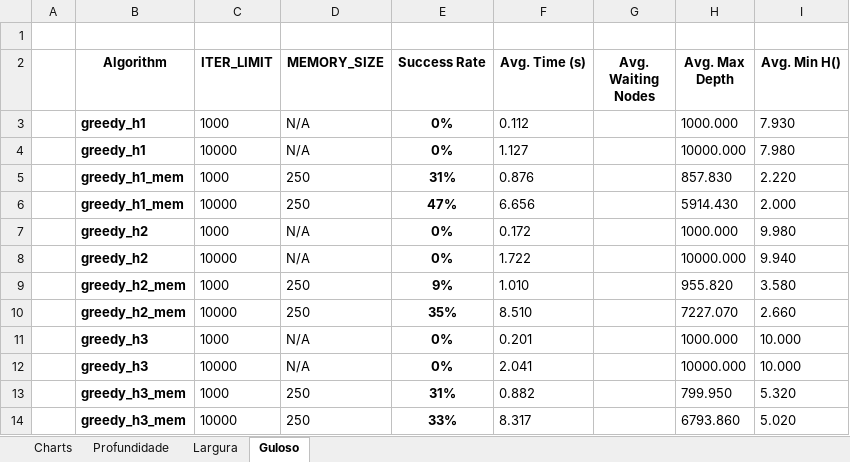
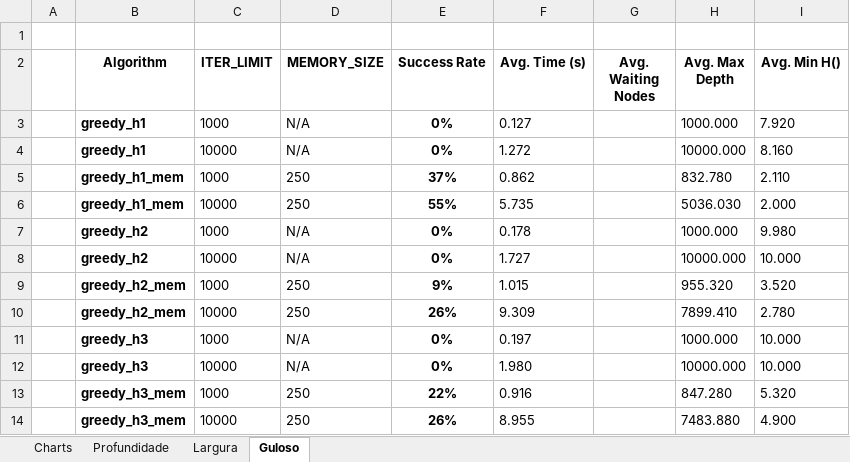
Before and after one commit to rjanuzi/si2018, an Excel workbook: Trabalho 1/quebra_cabeca_8_pecas/Experiments.xlsx, sheet Guloso, drawn as a sheet; values as stored, in another font and other column widths than the file's, no borders; conditional formats not drawn; removed rows and columns are numbered as before the commit, all else as after; the diff names each change by its address in the sheet, - before the commit and + after, or states it on an @@ line.

Commit message:
Updates in the experimets results

```diff
--- a/Trabalho 1/quebra_cabeca_8_pecas/Experiments.xlsx (sheet Guloso)
+++ b/Trabalho 1/quebra_cabeca_8_pecas/Experiments.xlsx (sheet Guloso)
-F3 (Avg. Time (s)): 0.112
+F3 (Avg. Time (s)): 0.127
-I3 (Avg. Min H()): 7.930
+I3 (Avg. Min H()): 7.920
-F4 (Avg. Time (s)): 1.127
+F4 (Avg. Time (s)): 1.272
-I4 (Avg. Min H()): 7.980
+I4 (Avg. Min H()): 8.160
-row 5:  | greedy_h1_mem | 1000 | 250 | 31% | 0.876 |  | 857.830 | 2.220
+row 5:  | greedy_h1_mem | 1000 | 250 | 37% | 0.862 |  | 832.780 | 2.110
-E6 (Success Rate): 47%
+E6 (Success Rate): 55%
-F6 (Avg. Time (s)): 6.656
+F6 (Avg. Time (s)): 5.735
-H6 (Avg. Max Depth): 5914.430
+H6 (Avg. Max Depth): 5036.030
-F7 (Avg. Time (s)): 0.172
+F7 (Avg. Time (s)): 0.178
-F8 (Avg. Time (s)): 1.722
+F8 (Avg. Time (s)): 1.727
-I8 (Avg. Min H()): 9.940
+I8 (Avg. Min H()): 10.000
-F9 (Avg. Time (s)): 1.010
+F9 (Avg. Time (s)): 1.015
-H9 (Avg. Max Depth): 955.820
+H9 (Avg. Max Depth): 955.320
-I9 (Avg. Min H()): 3.580
+I9 (Avg. Min H()): 3.520
-row 10:  | greedy_h2_mem | 10000 | 250 | 35% | 8.510 |  | 7227.070 | 2.660
+row 10:  | greedy_h2_mem | 10000 | 250 | 26% | 9.309 |  | 7899.410 | 2.780
-F11 (Avg. Time (s)): 0.201
+F11 (Avg. Time (s)): 0.197
-F12 (Avg. Time (s)): 2.041
+F12 (Avg. Time (s)): 1.980
-E13 (Success Rate): 31%
+E13 (Success Rate): 22%
-F13 (Avg. Time (s)): 0.882
+F13 (Avg. Time (s)): 0.916
-H13 (Avg. Max Depth): 799.950
+H13 (Avg. Max Depth): 847.280
-row 14:  | greedy_h3_mem | 10000 | 250 | 33% | 8.317 |  | 6793.860 | 5.020
+row 14:  | greedy_h3_mem | 10000 | 250 | 26% | 8.955 |  | 7483.880 | 4.900
```
Also changed, not shown: sheet Largura, sheet Profundidade, charts or pictures.
